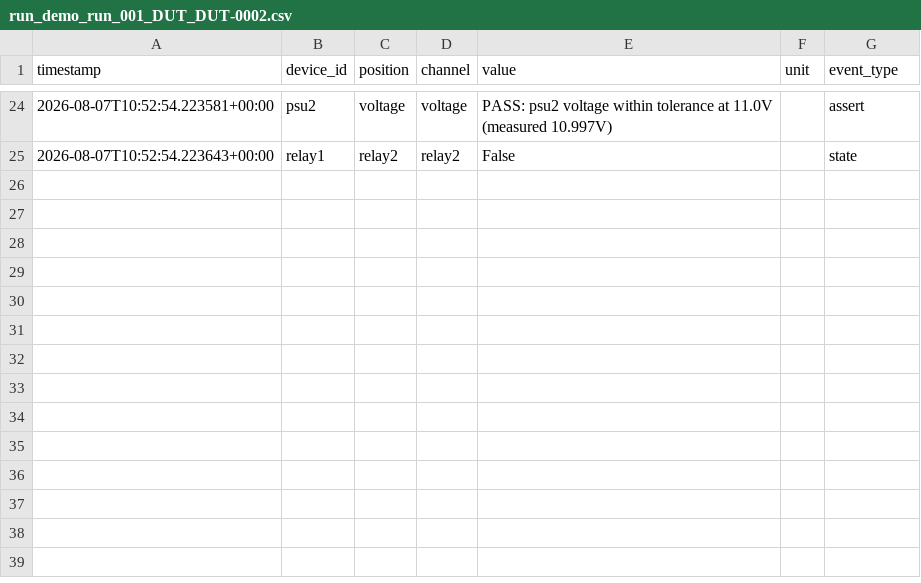
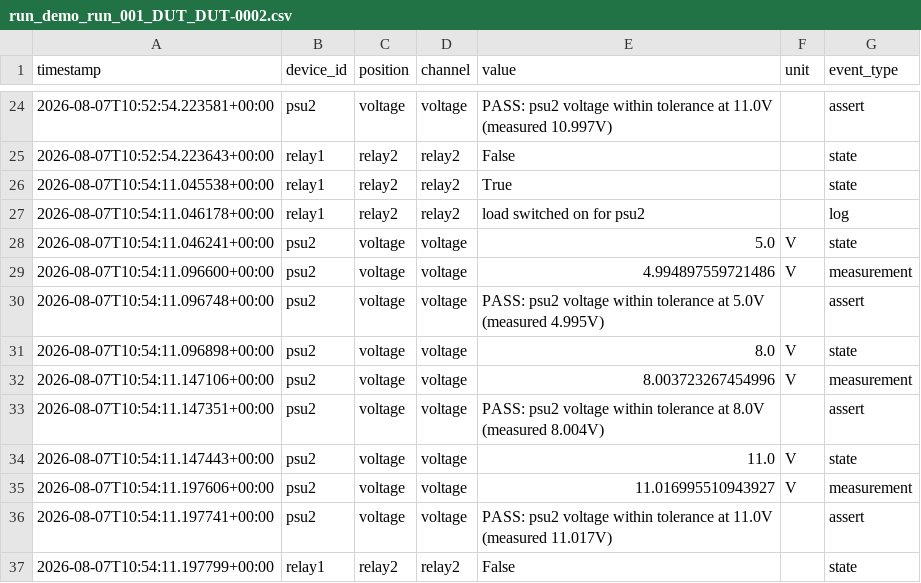
Before and after one commit to PhilipMcGaw/Test-in-a-Box, a CSV file: runs/demo_run_001/run_demo_run_001_DUT_DUT-0002.csv, drawn as a sheet; only a part is shown, gaps mark what is left out; the diff names each change by its address in the sheet, - before the commit and + after, or states it on an @@ line.

```diff
--- a/runs/demo_run_001/run_demo_run_001_DUT_DUT-0002.csv
+++ b/runs/demo_run_001/run_demo_run_001_DUT_DUT-0002.csv
+row 26: 2026-08-07T10:54:11.045538+00:00 | relay1 | relay2 | relay2 | True |  | state
+row 27: 2026-08-07T10:54:11.046178+00:00 | relay1 | relay2 | relay2 | load switched on for psu2 |  | log
+row 28: 2026-08-07T10:54:11.046241+00:00 | psu2 | voltage | voltage | 5.0 | V | state
+row 29: 2026-08-07T10:54:11.096600+00:00 | psu2 | voltage | voltage | 4.994897559721486 | V | measurement
+row 30: 2026-08-07T10:54:11.096748+00:00 | psu2 | voltage | voltage | PASS: psu2 voltage within tolerance at 5.0V (measured 4.995V) |  | assert
+row 31: 2026-08-07T10:54:11.096898+00:00 | psu2 | voltage | voltage | 8.0 | V | state
+row 32: 2026-08-07T10:54:11.147106+00:00 | psu2 | voltage | voltage | 8.003723267454996 | V | measurement
+row 33: 2026-08-07T10:54:11.147351+00:00 | psu2 | voltage | voltage | PASS: psu2 voltage within tolerance at 8.0V (measured 8.004V) |  | assert
+row 34: 2026-08-07T10:54:11.147443+00:00 | psu2 | voltage | voltage | 11.0 | V | state
+row 35: 2026-08-07T10:54:11.197606+00:00 | psu2 | voltage | voltage | 11.016995510943927 | V | measurement
+row 36: 2026-08-07T10:54:11.197741+00:00 | psu2 | voltage | voltage | PASS: psu2 voltage within tolerance at 11.0V (measured 11.017V) |  | assert
+row 37: 2026-08-07T10:54:11.197799+00:00 | relay1 | relay2 | relay2 | False |  | state
```
Also changed, not shown: runs/demo_run_001/run_demo_run_001_DUT_DUT-0001.csv, runs/demo_run_001/run_demo_run_001_DUT_unassigned.csv, 2 other files.
